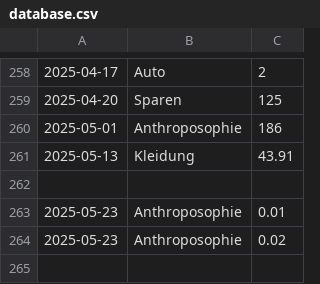
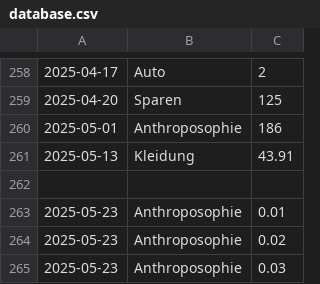
Before and after one commit to home-info/Haushaltsbuch, a CSV file: src/database.csv, drawn as a sheet; only a part is shown, gaps mark what is left out.

Commit message:
NEW COMMIT

```diff
--- a/src/database.csv
+++ b/src/database.csv
@@ -264 +264,2 @@
 2025-05-23,Anthroposophie,0.02
+2025-05-23,Anthroposophie,0.03
```
